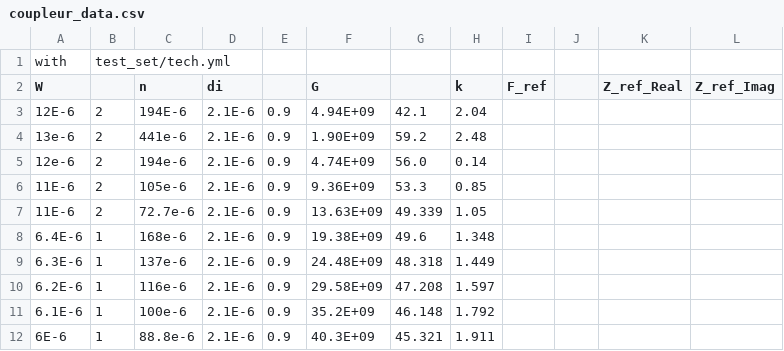
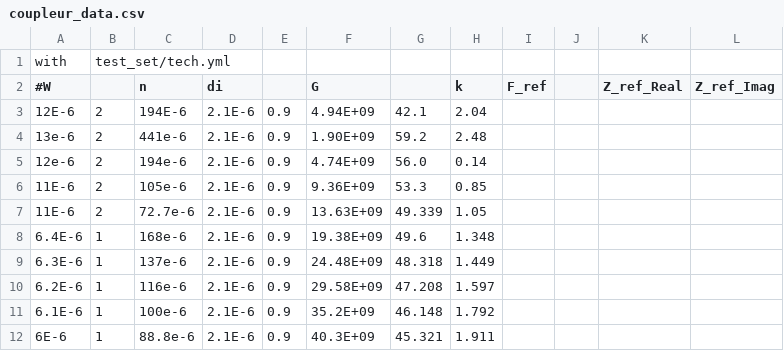
Before and after one commit to Patarimi/PassiveAutoDesign, a CSV file: test_set/coupleur_data.csv, drawn as a sheet.

Commit message:
Adding comment support in test_fonction.

```diff
--- a/test_set/coupleur_data.csv
+++ b/test_set/coupleur_data.csv
@@ -1,3 +1,3 @@
 with	test_set/tech.yml
-W		n	di		G		k	F_ref		Z_ref_Real	Z_ref_Imag
+#W		n	di		G		k	F_ref		Z_ref_Real	Z_ref_Imag
 12E-6	2	194E-6	2.1E-6	0.9	4.94E+09	42.1	2.04
```
Also changed, not shown: 1 other file.
